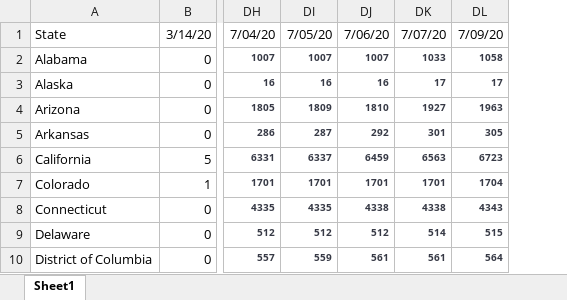
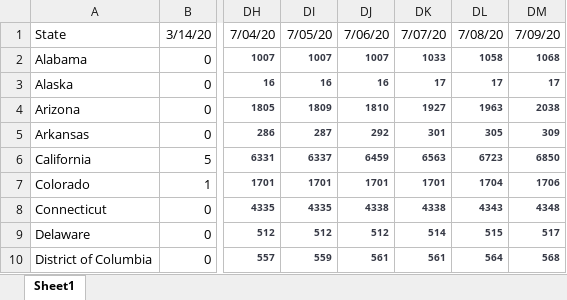
Before and after one commit to meridian-school-computer-science/covid-19, an Excel workbook: data/us/mac_us_states_deaths.xlsx, sheet Sheet1, drawn as a sheet; only a part is shown, gaps mark what is left out; values as stored, in another font and other column widths than the file's, no borders; the diff names each change by its address in the sheet, - before the commit and + after, or states it on an @@ line.

```diff
--- a/data/us/mac_us_states_deaths.xlsx (sheet Sheet1)
+++ b/data/us/mac_us_states_deaths.xlsx (sheet Sheet1)
+column DM, rows 1-10: 7/09/20 | 1068 | 17 | 2038 | 309 | 6850 | 1706 | 4348 | 517 | 568
-DL1: 7/09/20
+DL1: 7/08/20
```
Also changed, not shown: data/worldometer global/20-07-09 Global wom raw data.xlsx, 8 other files.
